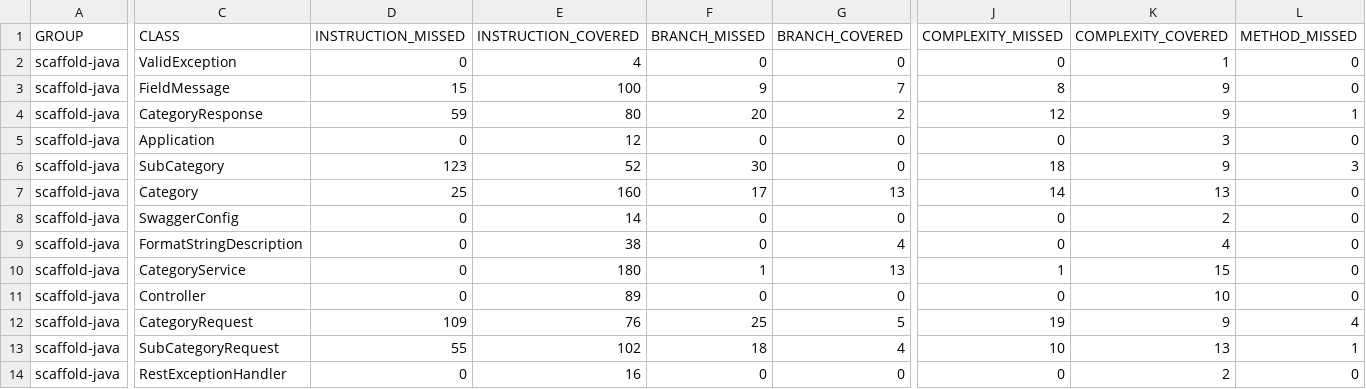
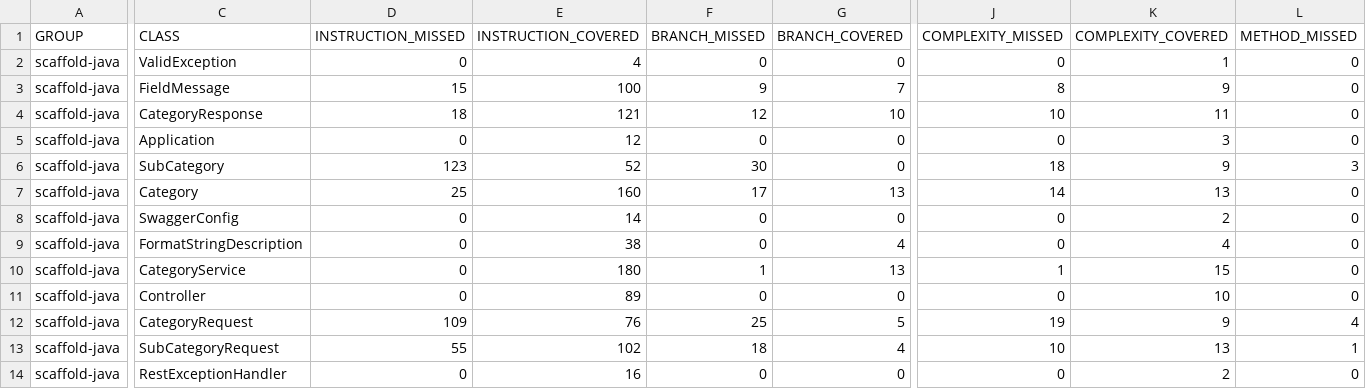
Before and after one commit to Squad-Ecore/projeto-meva-category, a CSV file: target/site/jacoco/jacoco.csv, drawn as a sheet; only a part is shown, gaps mark what is left out; the diff covers the shown part only; the diff names each change by its address in the sheet, - before the commit and + after, or states it on an @@ line.

```diff
--- a/target/site/jacoco/jacoco.csv
+++ b/target/site/jacoco/jacoco.csv
-D4 (INSTRUCTION_MISSED): 59
+D4 (INSTRUCTION_MISSED): 18
-E4 (INSTRUCTION_COVERED): 80
+E4 (INSTRUCTION_COVERED): 121
-F4 (BRANCH_MISSED): 20
+F4 (BRANCH_MISSED): 12
-G4 (BRANCH_COVERED): 2
+G4 (BRANCH_COVERED): 10
-J4 (COMPLEXITY_MISSED): 12
+J4 (COMPLEXITY_MISSED): 10
-K4 (COMPLEXITY_COVERED): 9
+K4 (COMPLEXITY_COVERED): 11
-L4 (METHOD_MISSED): 1
+L4 (METHOD_MISSED): 0
```
Also changed, not shown: 1 edited cell elsewhere in this file, 30 other files.
